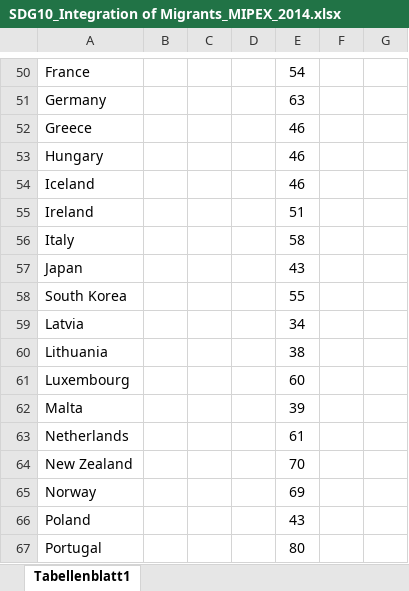
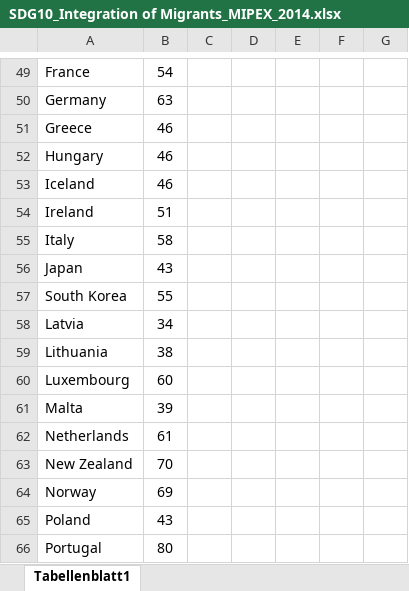
Before and after one commit to okfde/2030-watch.de, an Excel workbook: datastatic/datasets/online/SDG10_Integration of Migrants_MIPEX_2014.xlsx, sheet Tabellenblatt1, drawn as a sheet; only a part is shown, gaps mark what is left out; values as stored, in another font and other column widths than the file's, no borders; charts and pictures not drawn; removed rows and columns are numbered as before the commit, all else as after; the diff covers the shown part only; the diff names each change by its address in the sheet, - before the commit and + after, or states it on an @@ line.

```diff
--- a/datastatic/datasets/online/SDG10_Integration of Migrants_MIPEX_2014.xlsx (sheet Tabellenblatt1)
+++ b/datastatic/datasets/online/SDG10_Integration of Migrants_MIPEX_2014.xlsx (sheet Tabellenblatt1)
+column C, empty
-column D, empty
-B49: (empty)
+B49: 54
-E49: 54
+E49: (empty)
-B50: (empty)
+B50: 63
-E50: 63
+E50: (empty)
-B51:B53: (empty)
+B51:B53: 46
-E51:E53: 46
+E51:E53: (empty)
-B54: (empty)
+B54: 51
-E54: 51
+E54: (empty)
-B55: (empty)
+B55: 58
-E55: 58
+E55: (empty)
-B56: (empty)
+B56: 43
-E56: 43
+E56: (empty)
-B57: (empty)
+B57: 55
-E57: 55
+E57: (empty)
-B58: (empty)
+B58: 34
-E58: 34
+E58: (empty)
-B59: (empty)
+B59: 38
-E59: 38
+E59: (empty)
-B60: (empty)
+B60: 60
-E60: 60
+E60: (empty)
-B61: (empty)
+B61: 39
-E61: 39
+E61: (empty)
-B62: (empty)
+B62: 61
-E62: 61
+E62: (empty)
-B63: (empty)
+B63: 70
-E63: 70
+E63: (empty)
-B64: (empty)
+B64: 69
-E64: 69
+E64: (empty)
-B65: (empty)
+B65: 43
-E65: 43
+E65: (empty)
-B66: (empty)
+B66: 80
-E66: 80
+E66: (empty)
```
Also changed, not shown: 1 added row, 2 removed rows, 67 edited cells and cell formats elsewhere in this sheet, 3 other files.
